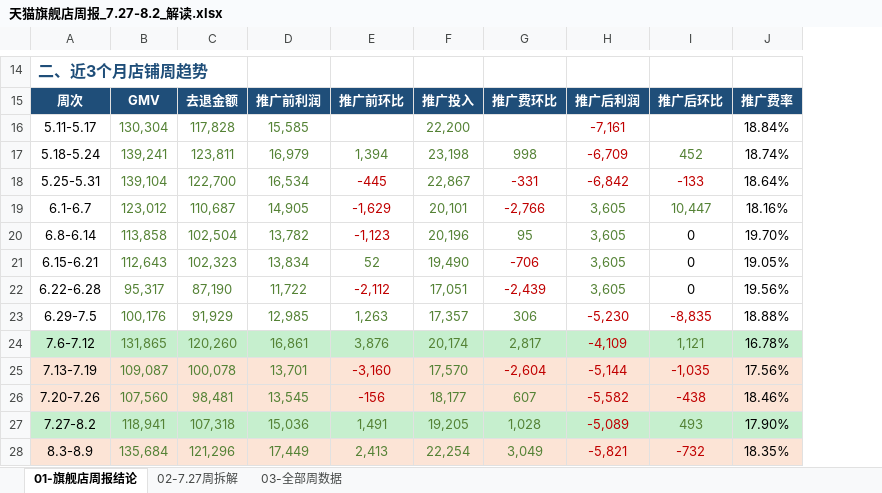
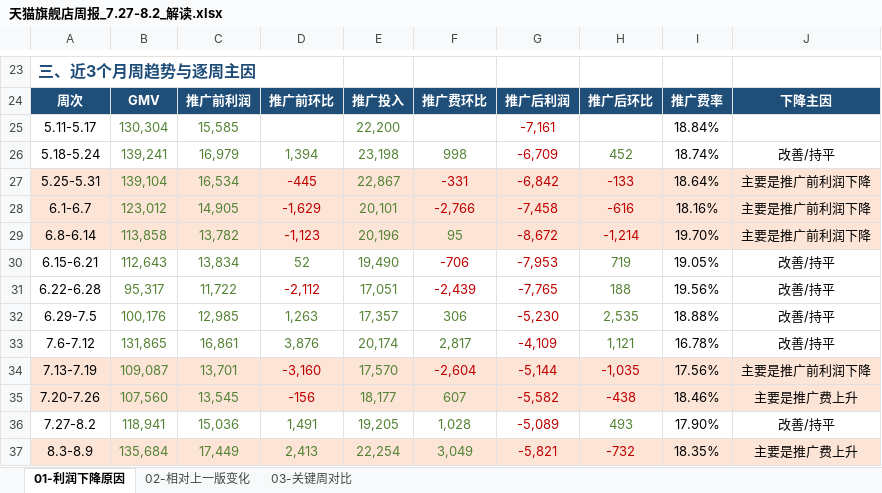
Before and after one commit to ghg131419-cloud/cursor, an Excel workbook: 天猫近3月数据_分析结果/天猫旗舰店周报_7.27-8.2_解读.xlsx, sheet 01-利润下降原因, drawn as a sheet; only a part is shown, gaps mark what is left out; values as stored, in another font and other column widths than the file's, no borders; charts and pictures not drawn; removed rows and columns are numbered as before the commit, all else as after; the diff covers the shown part only; the diff names each change by its address in the sheet, - before the commit and + after, or states it on an @@ line.

```diff
--- a/天猫近3月数据_分析结果/天猫旗舰店周报_7.27-8.2_解读.xlsx (sheet 01-利润下降原因)
+++ b/天猫近3月数据_分析结果/天猫旗舰店周报_7.27-8.2_解读.xlsx (sheet 01-利润下降原因)
-sheet tab: 01-旗舰店周报结论
+sheet tab: 01-利润下降原因
-sheet tab: 02-7.27周拆解
+sheet tab: 02-相对上一版变化
-sheet tab: 03-全部周数据
+sheet tab: 03-关键周对比
-column C, rows 15-28: 去退金额 | 117,828 | 123,811 | 122,700 | 110,687 | 102,504 | 102,323 | 87,190 | 91,929 | 120,260 | 100,078 | 98,481 | 107,318 | 121,296
+column J, rows 24-37: 下降主因 |  | 改善/持平 | 主要是推广前利润下降 | 主要是推广前利润下降 | 主要是推广前利润下降 | 改善/持平 | 改善/持平 | 改善/持平 | 改善/持平 | 主要是推广前利润下降 | 主要是推广费上升 | 改善/持平 | 主要是推广费上升
@@ column A renumbered between rows 1 and 23 @@
-A27:B29 fill: none
+A27:B29 fill: #FCE4D6
-C27:I29 fill: none
+C27:I29 fill: #FCE4D6
-G28: 3,605
+G28: -7,458
-G28:H28 text colour: #548235
+G28:H28 text colour: #C00000
-H28: 10,447
+H28: -616
-G29: 3,605
+G29: -8,672
-G29:G31 text colour: #548235
+G29:G31 text colour: #C00000
-H29: 0
+H29: -1,214
-H29 text colour: black
+H29 text colour: #C00000
-G30: 3,605
+G30: -7,953
-H30: 0
+H30: 719
-H30:H31 text colour: black
+H30:H31 text colour: #548235
-G31: 3,605
+G31: -7,765
-H31: 0
+H31: 188
-H32: -8,835
+H32: 2,535
-H32 text colour: #C00000
+H32 text colour: #548235
-A33:B33 fill: #C6EFCE
+A33:B33 fill: none
-C33:I33 fill: #C6EFCE
+C33:I33 fill: none
-A36:B36 fill: #C6EFCE
+A36:B36 fill: none
-C36:I36 fill: #C6EFCE
+C36:I36 fill: none
```
Also changed, not shown: 9 added rows, 6 edited cells and merged cells elsewhere in this sheet, sheet 03-关键周对比, sheet 02-相对上一版变化, charts or pictures, 天猫近3月数据_分析结果/旗舰店周报_利润下降原因分析.xlsx, 新建文件夹 (2)/天猫旗舰店周报_7.27-8.2_解读.xlsx, 4 other files.
